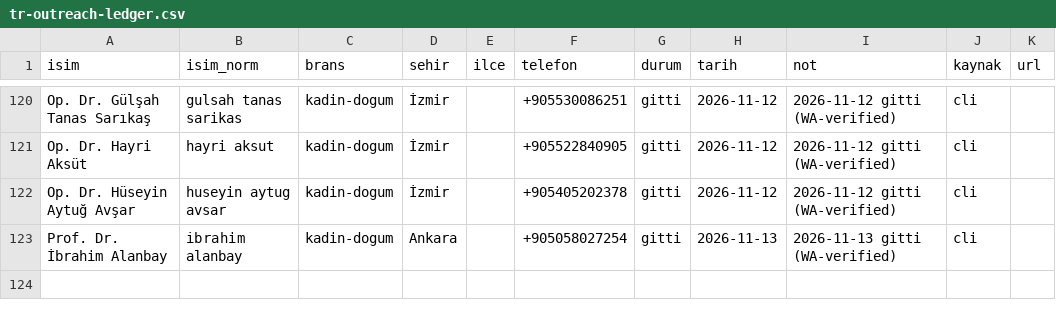
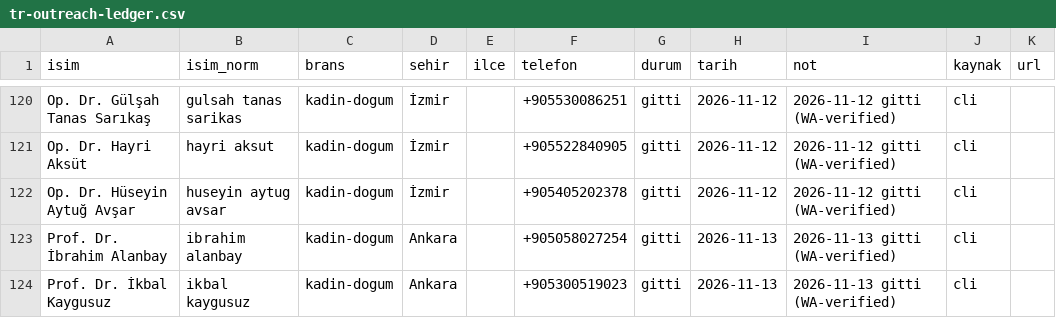
Before and after one commit to dreamturkiye/notya-ai, a CSV file: docs/growth/tr-outreach-ledger.csv, drawn as a sheet; only a part is shown, gaps mark what is left out; the diff names each change by its address in the sheet, - before the commit and + after, or states it on an @@ line.

```diff
--- a/docs/growth/tr-outreach-ledger.csv
+++ b/docs/growth/tr-outreach-ledger.csv
+row 124: Prof. Dr. İkbal Kaygusuz | i̇kbal kaygusuz | kadin-dogum | Ankara |  | +905300519023 | gitti | 2026-11-13 | 2026-11-13 gitti (WA-verified) | cli
```
Also changed, not shown: docs/growth/tr-wa-send-log.csv, 2 other files.
